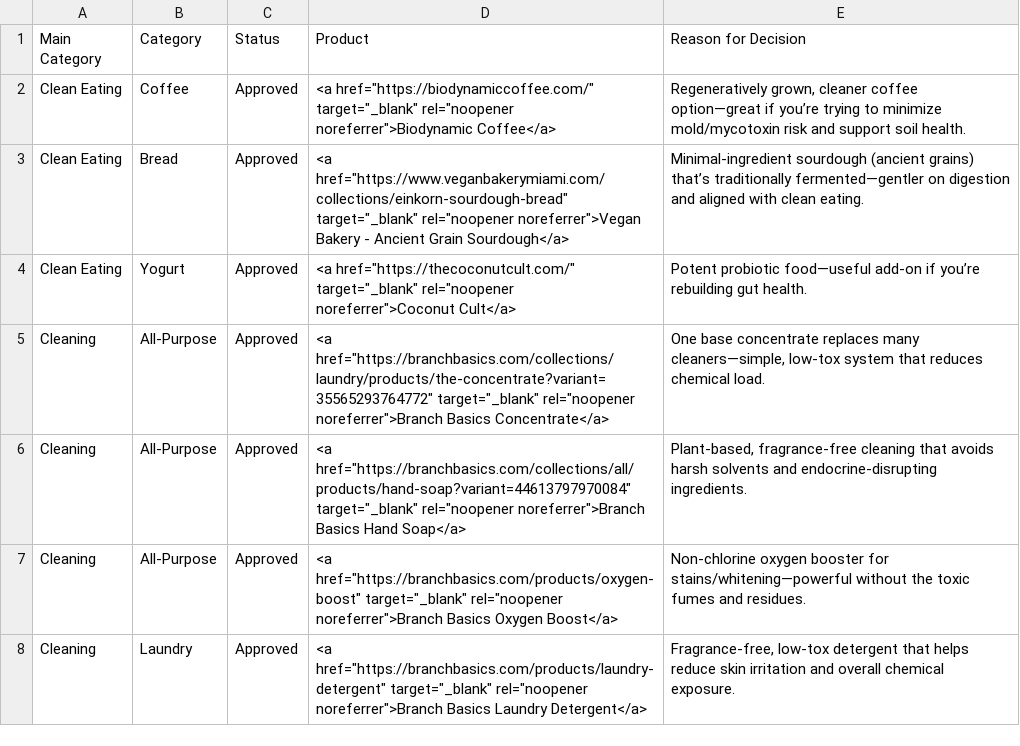
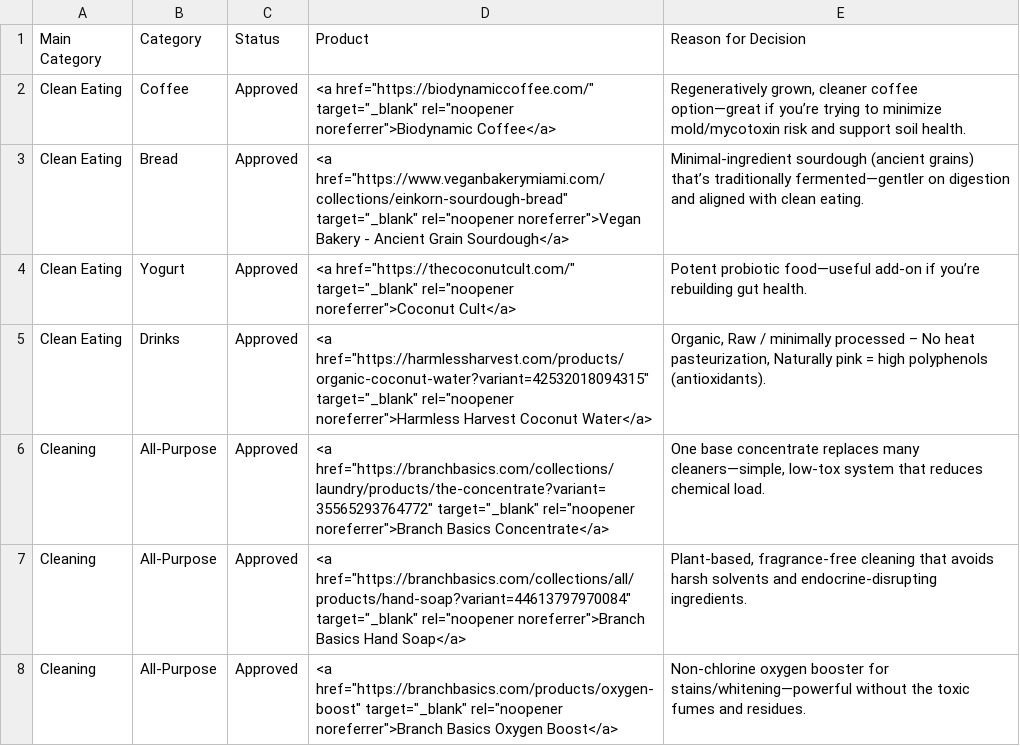
Before and after one commit to sunkissedbrandy/humanresetproject, a CSV file: Non_Toxic_Product_Vetting_Log.csv, drawn as a sheet; only a part is shown; the shorter side is filled out with more unchanged rows.

Commit message:
Update Non_Toxic_Product_Vetting_Log.csv

```diff
--- a/Non_Toxic_Product_Vetting_Log.csv
+++ b/Non_Toxic_Product_Vetting_Log.csv
@@ -4,2 +4,3 @@ Clean Eating,Bread,Approved,"<a href=""https://www.veganbakerymiami.com/collecti
 Clean Eating,Yogurt,Approved,"<a href=""https://thecoconutcult.com/"" target=""_blank"" rel=""noopener noreferrer"">Coconut Cult</a>","Potent probiotic food—useful add-on if you’re rebuilding gut health."
+Clean Eating,Drinks,Approved,"<a href=""https://harmlessharvest.com/products/organic-coconut-water?variant=42532018094315"" target=""_blank"" rel=""noopener noreferrer"">Harmless Harvest Coconut Water</a>","Organic, Raw / minimally processed – No heat pasteurization, Naturally pink = high polyphenols (antioxidants)."
 Cleaning,All-Purpose,Approved,"<a href=""https://branchbasics.com/collections/laundry/products/the-concentrate?variant=35565293764772"" target=""_blank"" rel=""noopener noreferrer"">Branch Basics Concentrate</a>","One base concentrate replaces many cleaners—simple, low-tox system that reduces chemical load."
```
